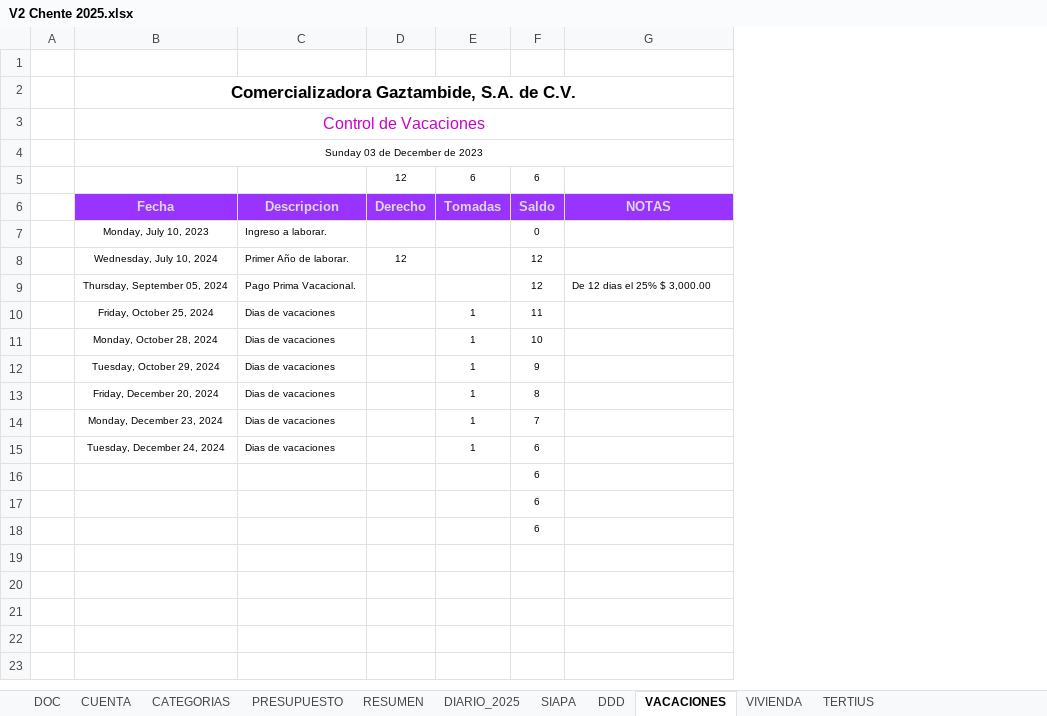
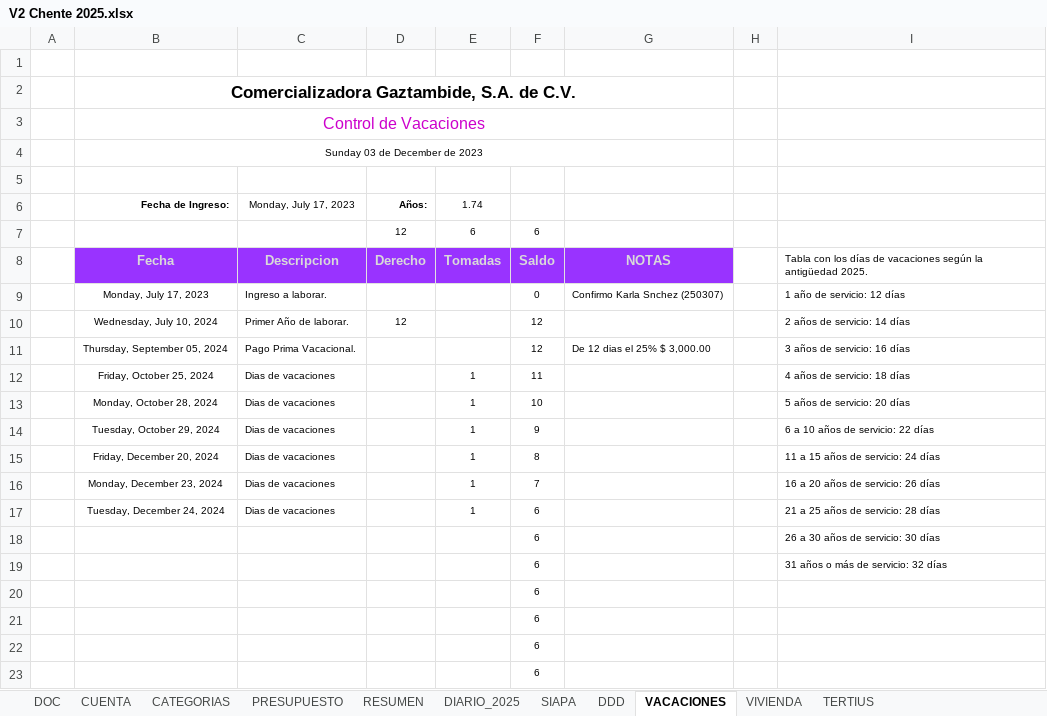
Before and after one commit to vcuevar/al_maletin, an Excel workbook: ADMON_CHNT/V2 Chente 2025.xlsx, sheet VACACIONES, drawn as a sheet; values as stored, in another font and other column widths than the file's, no borders; charts and pictures and table styles not drawn; addresses are those after the commit; the diff names each change by its address in the sheet, - before the commit and + after, or states it on an @@ line.

```diff
--- a/ADMON_CHNT/V2 Chente 2025.xlsx (sheet VACACIONES)
+++ b/ADMON_CHNT/V2 Chente 2025.xlsx (sheet VACACIONES)
+column H, empty
+column I, rows 8-19: Tabla con los días de vacaciones según la antigüedad 2025. | 1 año de servicio: 12 días | 2 años de servicio: 14 días | 3 años de servicio: 16 días | 4 años de servicio: 18 días | 5 años de servicio: 20 días | 6 a 10 años de servicio: 22 días | 11 a 15 años de servicio: 24 días | 16 a 20 años de servicio: 26 días | 21 a 25 años de servicio: 28 días | 26 a 30 años de servicio: 30 días | 31 años o más de servicio: 32 días
+row 5: (empty)
+row 6:  | Fecha de Ingreso: | Monday, July 17, 2023 | Años: | 1.74
-B9: Monday, July 10, 2023
+B9: Monday, July 17, 2023
-G9: (empty)
+G9: Confirmo Karla Snchez (250307)
+row 21:  |  |  |  |  | 6
+row 22:  |  |  |  |  | 6
+row 23:  |  |  |  |  | 6
```
Also changed, not shown: sheet DIARIO_2025, sheet PRESUPUESTO, sheet TERTIUS, sheet SIAPA, sheet DDD, sheet RESUMEN, 2 more sheets, formulas that keep their value, hidden cells, charts or pictures, ACCESOS VARIOS.xlsx, ADMON_CHNT/MED Chente 2024.xlsx, 5 other files.
